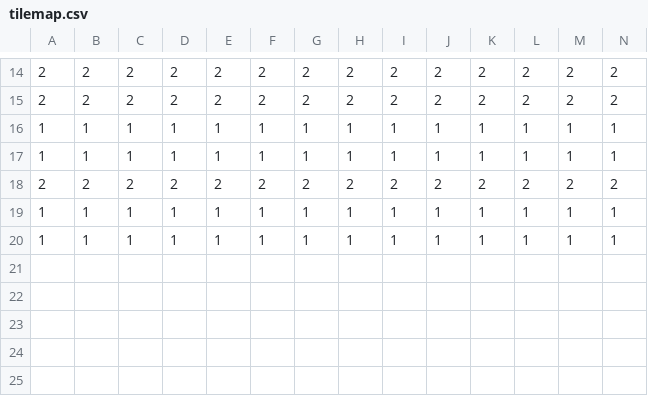
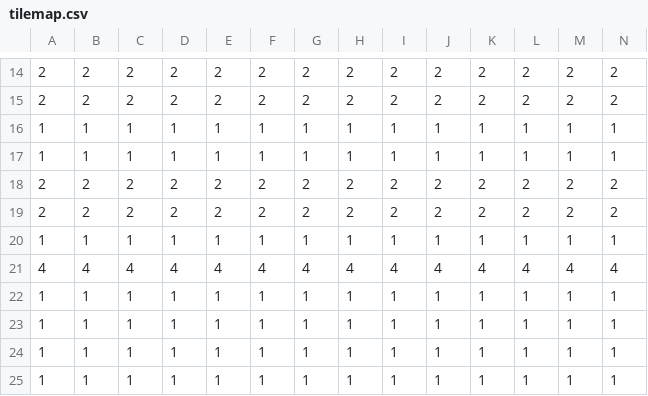
Before and after one commit to fbgtoke/VJ3D, a CSV file: levels/level2/tilemap.csv, drawn as a sheet; only a part is shown, gaps mark what is left out; rows hold the shown columns only; the diff names each change by its address in the sheet, - before the commit and + after, or states it on an @@ line.

```diff
--- a/levels/level2/tilemap.csv
+++ b/levels/level2/tilemap.csv
+row 19: 2 | 2 | 2 | 2 | 2 | 2 | 2 | 2 | 2 | 2 | 2 | 2 | 2 | 2
+row 20: 1 | 1 | 1 | 1 | 1 | 1 | 1 | 1 | 1 | 1 | 1 | 1 | 1 | 1
+row 21: 4 | 4 | 4 | 4 | 4 | 4 | 4 | 4 | 4 | 4 | 4 | 4 | 4 | 4
+row 22: 1 | 1 | 1 | 1 | 1 | 1 | 1 | 1 | 1 | 1 | 1 | 1 | 1 | 1
+row 23: 1 | 1 | 1 | 1 | 1 | 1 | 1 | 1 | 1 | 1 | 1 | 1 | 1 | 1
```
Also changed, not shown: levels/level2/obstacles.csv, levels/level3/obstacles.csv, 6 other files.
